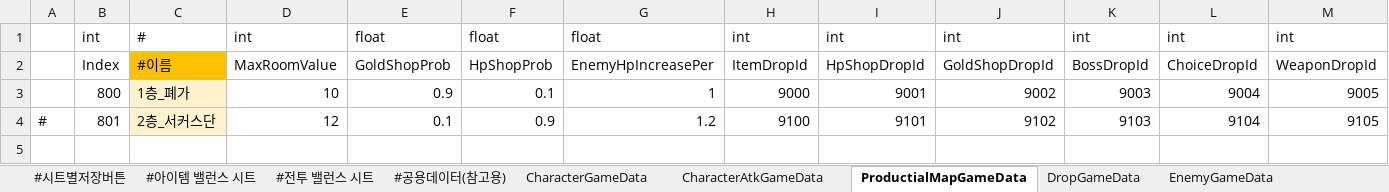
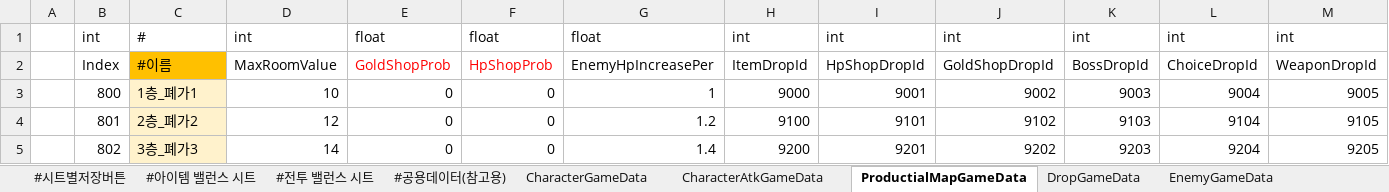
Before and after one commit to Cuty444/QT_Proto, an Excel workbook: _GameData/_QT_Table.xlsm, sheet ProductialMapGameData, drawn as a sheet; only a part is shown; values as stored, in another font and other column widths than the file's, no borders; table styles not drawn; rows hold the shown columns only; the diff names each change by its address in the sheet, - before the commit and + after, or states it on an @@ line.

```diff
--- a/_GameData/_QT_Table.xlsm (sheet ProductialMapGameData)
+++ b/_GameData/_QT_Table.xlsm (sheet ProductialMapGameData)
-E2:F2 text colour: black
+E2:F2 text colour: #FF0000
-C3: 1층_폐가
+C3: 1층_폐가1
-E3: 0.9
+E3: 0
-F3: 0.1
+F3: 0
-A4: #
+A4: (empty)
-C4: 2층_서커스단
+C4: 2층_폐가2
-E4: 0.1
+E4: 0
-F4: 0.9
+F4: 0
+row 5:  | 802 | 3층_폐가3 | 14 | 0 | 0 | 1.4 | 9200 | 9201 | 9202 | 9203 | 9204 | 9205
```
Also changed, not shown: sheet ItemEffectGameData, sheet #전투 밸런스 시트, formulas that keep their value, 3 other files.
